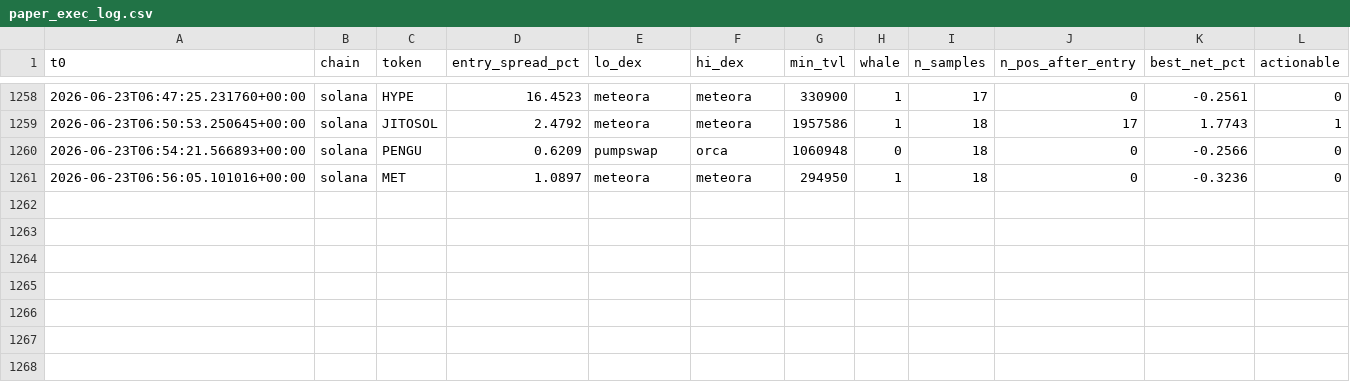
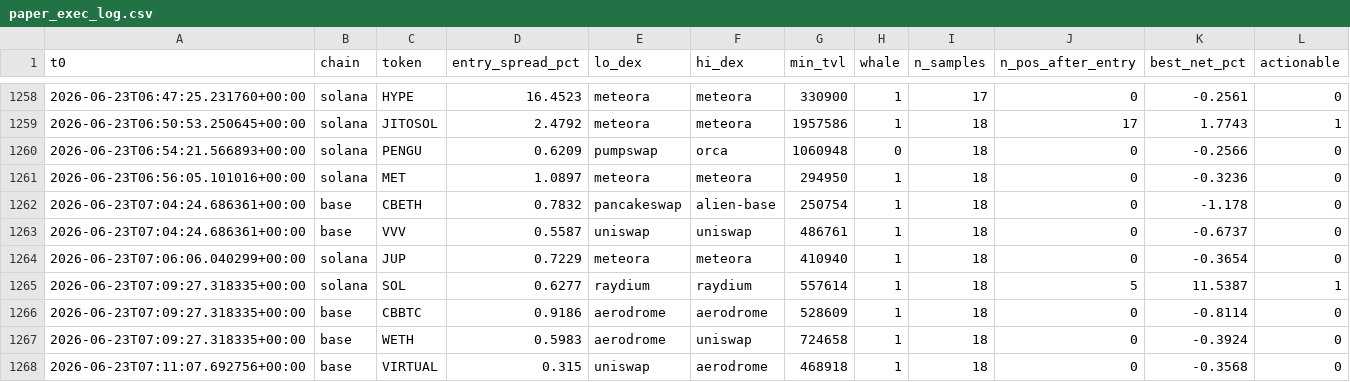
Before and after one commit to bagstreet/test, a CSV file: state/paper_exec_log.csv, drawn as a sheet; only a part is shown, gaps mark what is left out.

```diff
--- a/state/paper_exec_log.csv
+++ b/state/paper_exec_log.csv
@@ -1261 +1261,8 @@ t0,chain,token,entry_spread_pct,lo_dex,hi_dex,min_tvl,whale,n_samples,n_pos_afte
 2026-06-23T06:56:05.101016+00:00,solana,MET,1.0897,meteora,meteora,294950,1,18,0,-0.3236,0
+2026-06-23T07:04:24.686361+00:00,base,CBETH,0.7832,pancakeswap,alien-base,250754,1,18,0,-1.178,0
+2026-06-23T07:04:24.686361+00:00,base,VVV,0.5587,uniswap,uniswap,486761,1,18,0,-0.6737,0
+2026-06-23T07:06:06.040299+00:00,solana,JUP,0.7229,meteora,meteora,410940,1,18,0,-0.3654,0
+2026-06-23T07:09:27.318335+00:00,solana,SOL,0.6277,raydium,raydium,557614,1,18,5,11.5387,1
+2026-06-23T07:09:27.318335+00:00,base,CBBTC,0.9186,aerodrome,aerodrome,528609,1,18,0,-0.8114,0
+2026-06-23T07:09:27.318335+00:00,base,WETH,0.5983,aerodrome,uniswap,724658,1,18,0,-0.3924,0
+2026-06-23T07:11:07.692756+00:00,base,VIRTUAL,0.315,uniswap,aerodrome,468918,1,18,0,-0.3568,0
```
Also changed, not shown: state/anomaly_log.csv, state/cycles_log.csv, 2 other files.
